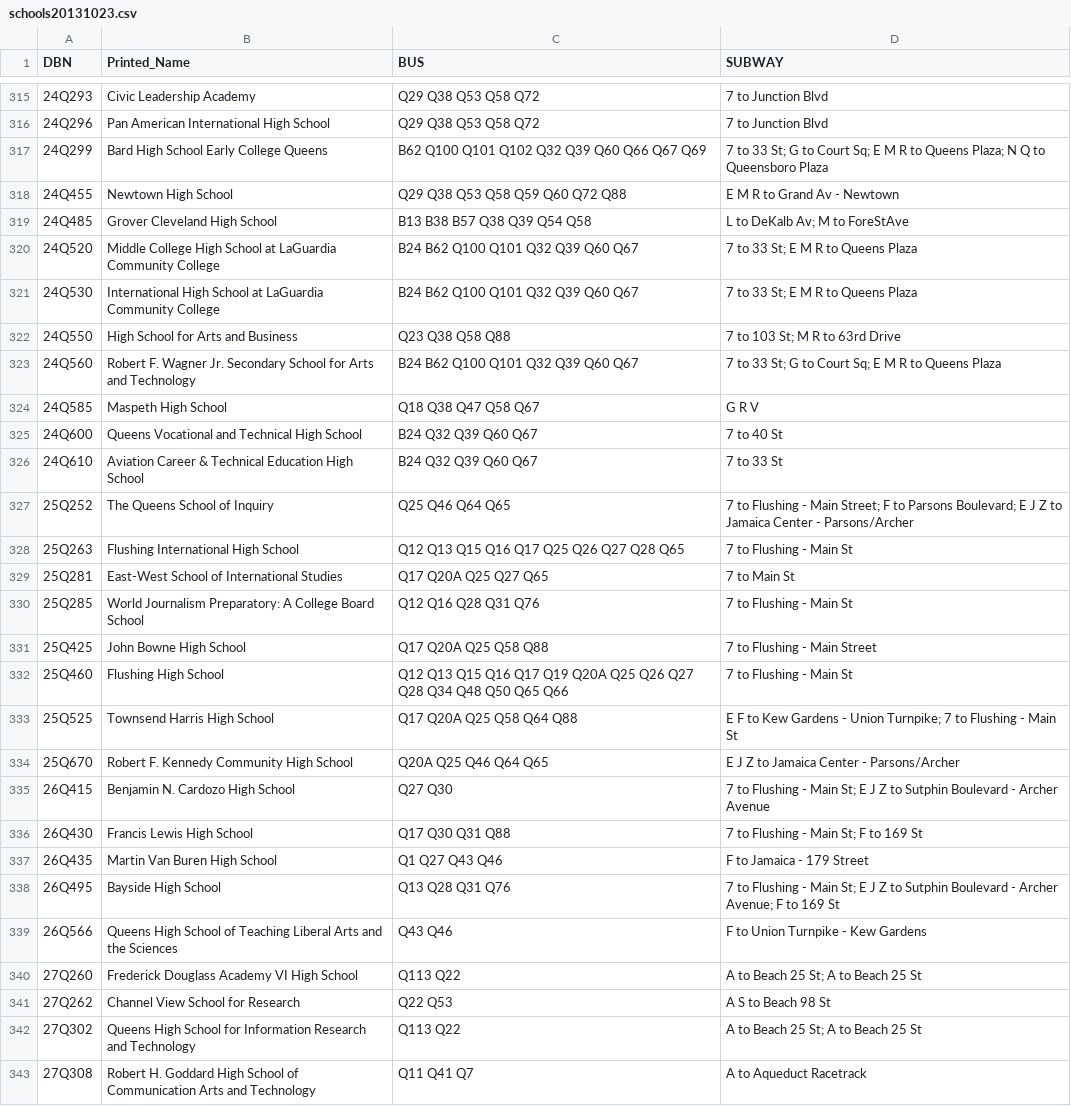
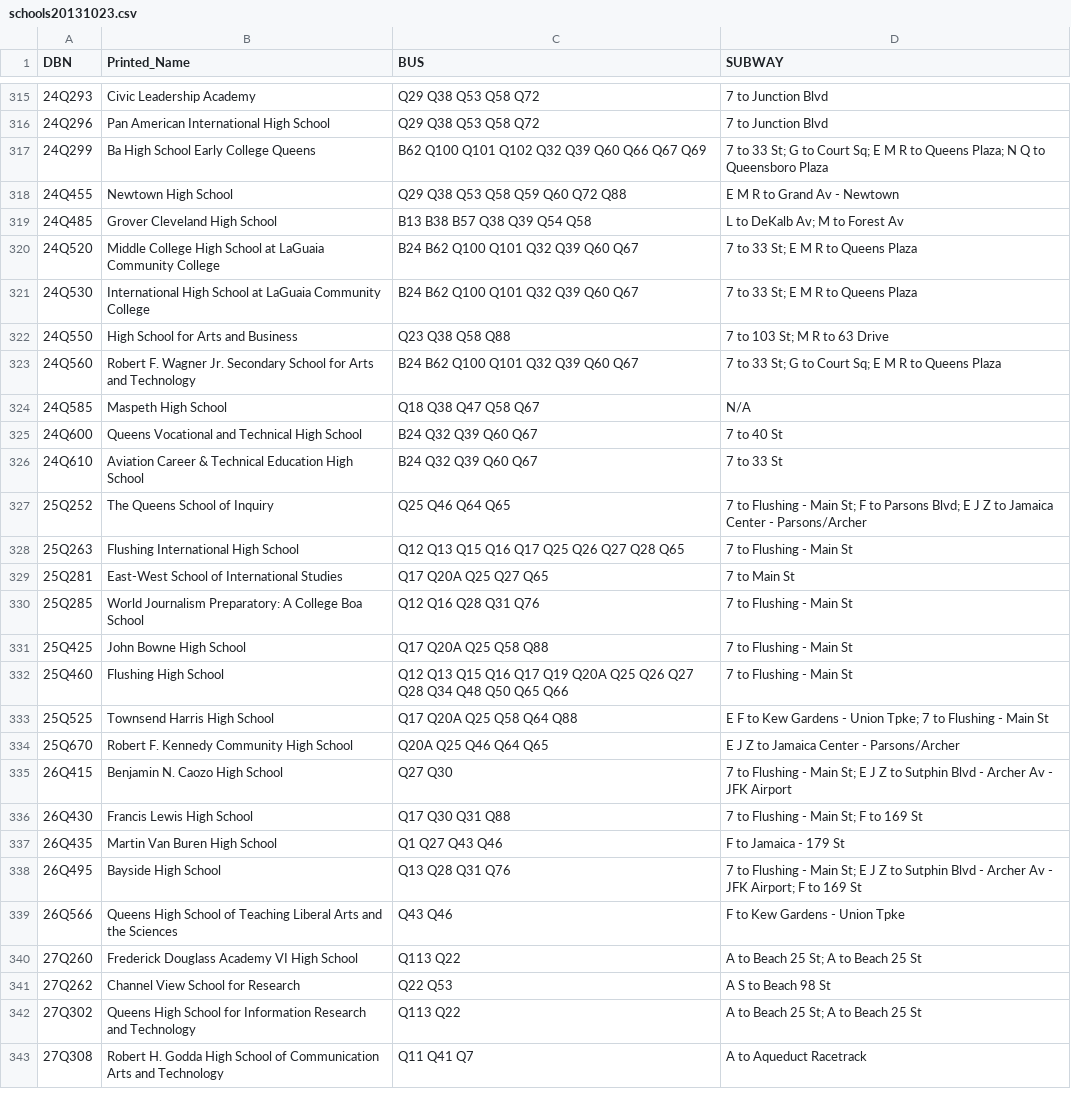
Before and after one commit to criolho/nyc-schools-nearby, a CSV file: lib/doe_data/schools20131023.csv, drawn as a sheet; only a part is shown, gaps mark what is left out; the diff covers the shown part only.

Commit message:
Manual Updates to school's stops

```diff
--- a/lib/doe_data/schools20131023.csv
+++ b/lib/doe_data/schools20131023.csv
@@ -316,25 +316,25 @@ DBN,Printed_Name,BUS,SUBWAY
 24Q296,Pan American International High School,Q29  Q38  Q53  Q58  Q72,7 to Junction Blvd
-24Q299,Bard High School Early College Queens,B62  Q100  Q101  Q102  Q32  Q39  Q60  Q66  Q67  Q69,7 to 33 St;  G to Court Sq;  E  M  R to Queens Plaza;  N  Q to Queensboro Plaza
+24Q299,Ba High School Early College Queens,B62  Q100  Q101  Q102  Q32  Q39  Q60  Q66  Q67  Q69,7 to 33 St;  G to Court Sq;  E  M  R to Queens Plaza;  N  Q to Queensboro Plaza
 24Q455,Newtown High School,Q29  Q38  Q53  Q58  Q59  Q60  Q72  Q88,E  M  R to Grand Av - Newtown
-24Q485,Grover Cleveland High School,B13  B38  B57  Q38  Q39  Q54  Q58,L to DeKalb Av; M to ForeStAve
-24Q520,Middle College High School at LaGuardia Community College,B24  B62  Q100  Q101  Q32  Q39  Q60  Q67,7 to 33 St;  E  M  R to Queens Plaza
-24Q530,International High School at LaGuardia Community College,B24  B62  Q100  Q101  Q32  Q39  Q60  Q67,7 to 33 St;  E  M  R to Queens Plaza
-24Q550,High School for Arts and Business,Q23  Q38  Q58  Q88,7 to 103 St; M  R to 63rd Drive
+24Q485,Grover Cleveland High School,B13  B38  B57  Q38  Q39  Q54  Q58,L to DeKalb Av; M to Forest Av
+24Q520,Middle College High School at LaGuaia Community College,B24  B62  Q100  Q101  Q32  Q39  Q60  Q67,7 to 33 St;  E  M  R to Queens Plaza
+24Q530,International High School at LaGuaia Community College,B24  B62  Q100  Q101  Q32  Q39  Q60  Q67,7 to 33 St;  E  M  R to Queens Plaza
+24Q550,High School for Arts and Business,Q23  Q38  Q58  Q88,7 to 103 St; M  R to 63 Drive
 24Q560,Robert F. Wagner  Jr. Secondary School for Arts and Technology,B24  B62  Q100  Q101  Q32  Q39  Q60  Q67,7 to 33 St;  G to Court Sq;  E  M  R to Queens Plaza
-24Q585,Maspeth High School,Q18  Q38  Q47  Q58  Q67,G  R  V
+24Q585,Maspeth High School,Q18  Q38  Q47  Q58  Q67,N/A
 24Q600,Queens Vocational and Technical High School,B24  Q32  Q39  Q60  Q67,7 to 40 St
 24Q610,Aviation Career & Technical Education High School,B24  Q32  Q39  Q60  Q67,7 to 33 St
-25Q252,The Queens School of Inquiry,Q25  Q46  Q64  Q65,7 to Flushing - Main Street; F to Parsons Boulevard; E  J  Z to Jamaica Center - Parsons/Archer
+25Q252,The Queens School of Inquiry,Q25  Q46  Q64  Q65,7 to Flushing - Main St; F to Parsons Blvd; E  J  Z to Jamaica Center - Parsons/Archer
 25Q263,Flushing International High School,Q12  Q13  Q15  Q16  Q17  Q25  Q26  Q27  Q28  Q65,7 to Flushing - Main St
 25Q281,East-West School of International Studies,Q17  Q20A  Q25  Q27  Q65,7 to Main St
-25Q285,World Journalism Preparatory: A College Board School,Q12  Q16  Q28  Q31  Q76,7 to Flushing - Main St
-25Q425,John Bowne High School,Q17  Q20A  Q25  Q58  Q88,7 to Flushing - Main Street
+25Q285,World Journalism Preparatory: A College Boa School,Q12  Q16  Q28  Q31  Q76,7 to Flushing - Main St
+25Q425,John Bowne High School,Q17  Q20A  Q25  Q58  Q88,7 to Flushing - Main St
 25Q460,Flushing High School,Q12  Q13  Q15  Q16  Q17  Q19  Q20A  Q25  Q26  Q27  Q28  Q34  Q48  Q50  Q65  Q66,7 to Flushing - Main St
-25Q525,Townsend Harris High School,Q17  Q20A  Q25  Q58  Q64  Q88,E  F to Kew Gardens - Union Turnpike; 7 to Flushing - Main St
+25Q525,Townsend Harris High School,Q17  Q20A  Q25  Q58  Q64  Q88,E  F to Kew Gardens - Union Tpke; 7 to Flushing - Main St
 25Q670,Robert F. Kennedy Community High School,Q20A  Q25  Q46  Q64  Q65,E  J  Z to Jamaica Center - Parsons/Archer
-26Q415,Benjamin N. Cardozo High School,Q27  Q30,7 to Flushing - Main St; E  J  Z to Sutphin Boulevard -  Archer Avenue
+26Q415,Benjamin N. Caozo High School,Q27  Q30,7 to Flushing - Main St; E  J  Z to Sutphin Blvd - Archer Av - JFK Airport
 26Q430,Francis Lewis High School,Q17  Q30  Q31  Q88,7 to Flushing - Main St; F to 169 St
-26Q435,Martin Van Buren High School,Q1  Q27  Q43  Q46,F to Jamaica - 179 Street
-26Q495,Bayside High School,Q13  Q28  Q31  Q76,7 to Flushing - Main St; E  J  Z to Sutphin Boulevard -  Archer Avenue; F to 169 St
-26Q566,Queens High School of Teaching  Liberal Arts and the Sciences,Q43  Q46,F to Union Turnpike - Kew Gardens
+26Q435,Martin Van Buren High School,Q1  Q27  Q43  Q46,F to Jamaica - 179 St
+26Q495,Bayside High School,Q13  Q28  Q31  Q76,7 to Flushing - Main St; E  J  Z to Sutphin Blvd - Archer Av - JFK Airport; F to 169 St
+26Q566,Queens High School of Teaching  Liberal Arts and the Sciences,Q43  Q46,F to Kew Gardens - Union Tpke
 27Q260,Frederick Douglass Academy VI High School,Q113  Q22,A to Beach 25 St;  A to Beach 25 St
@@ -342,2 +342,2 @@ DBN,Printed_Name,BUS,SUBWAY
 27Q302,Queens High School for Information  Research and Technology,Q113  Q22,A to Beach 25 St;  A to Beach 25 St
-27Q308,Robert H. Goddard High School of Communication Arts and Technology,Q11  Q41  Q7,A to Aqueduct Racetrack
+27Q308,Robert H. Godda High School of Communication Arts and Technology,Q11  Q41  Q7,A to Aqueduct Racetrack
```
Also changed, not shown: 146 edited cells elsewhere in this file, 1 other file.
